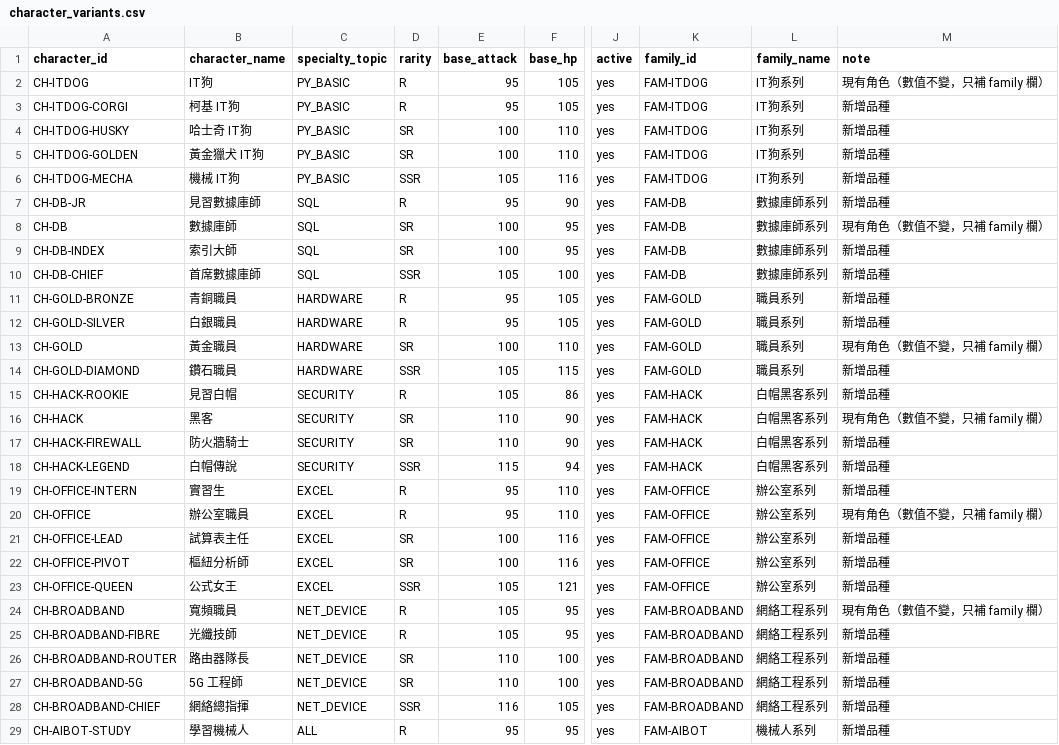
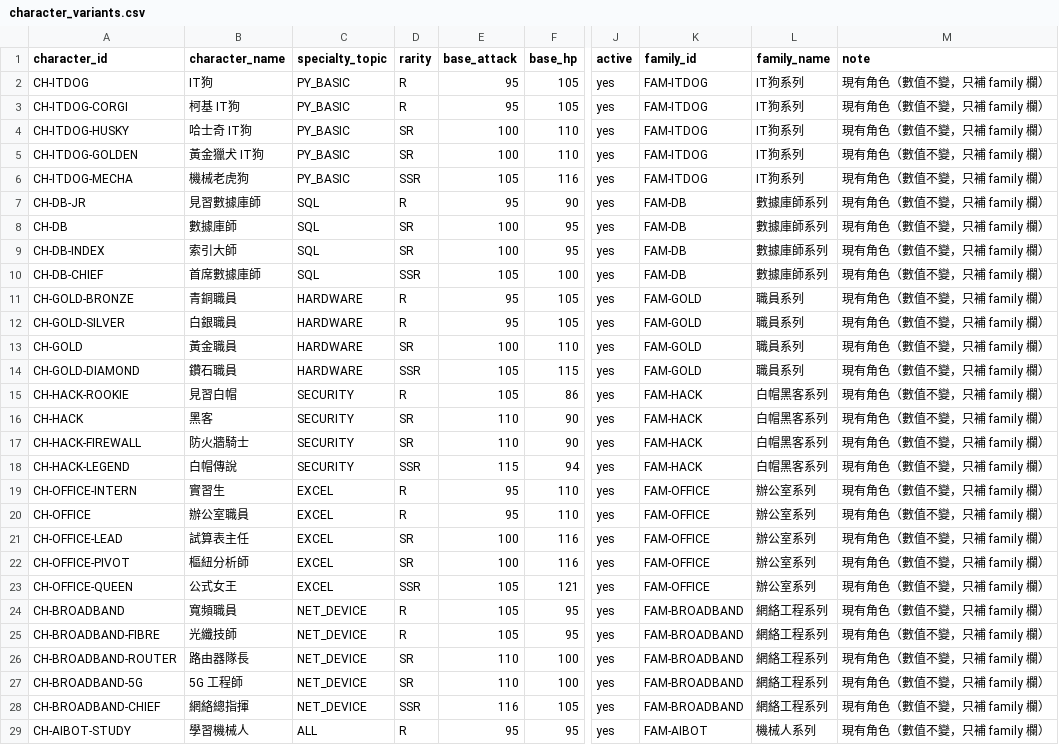
Before and after one commit to lchhk1999-cpu/it-emperor-claude, a CSV file: docs/proposals/character_variants.csv, drawn as a sheet; only a part is shown, gaps mark what is left out; the diff covers the shown part only; the diff names each change by its address in the sheet, - before the commit and + after, or states it on an @@ line.

```diff
--- a/docs/proposals/character_variants.csv
+++ b/docs/proposals/character_variants.csv
-M3:M7 (note): 新增品種
+M3:M7 (note): 現有角色（數值不變，只補 family 欄）
-B6 (character_name): 機械 IT狗
+B6 (character_name): 機械老虎狗
-M9:M12 (note): 新增品種
+M9:M12 (note): 現有角色（數值不變，只補 family 欄）
-M14:M15 (note): 新增品種
+M14:M15 (note): 現有角色（數值不變，只補 family 欄）
-M17:M19 (note): 新增品種
+M17:M19 (note): 現有角色（數值不變，只補 family 欄）
-M21:M23 (note): 新增品種
+M21:M23 (note): 現有角色（數值不變，只補 family 欄）
-M25:M29 (note): 新增品種
+M25:M29 (note): 現有角色（數值不變，只補 family 欄）
```
Also changed, not shown: 2 edited cells elsewhere in this file, 5 other files.
